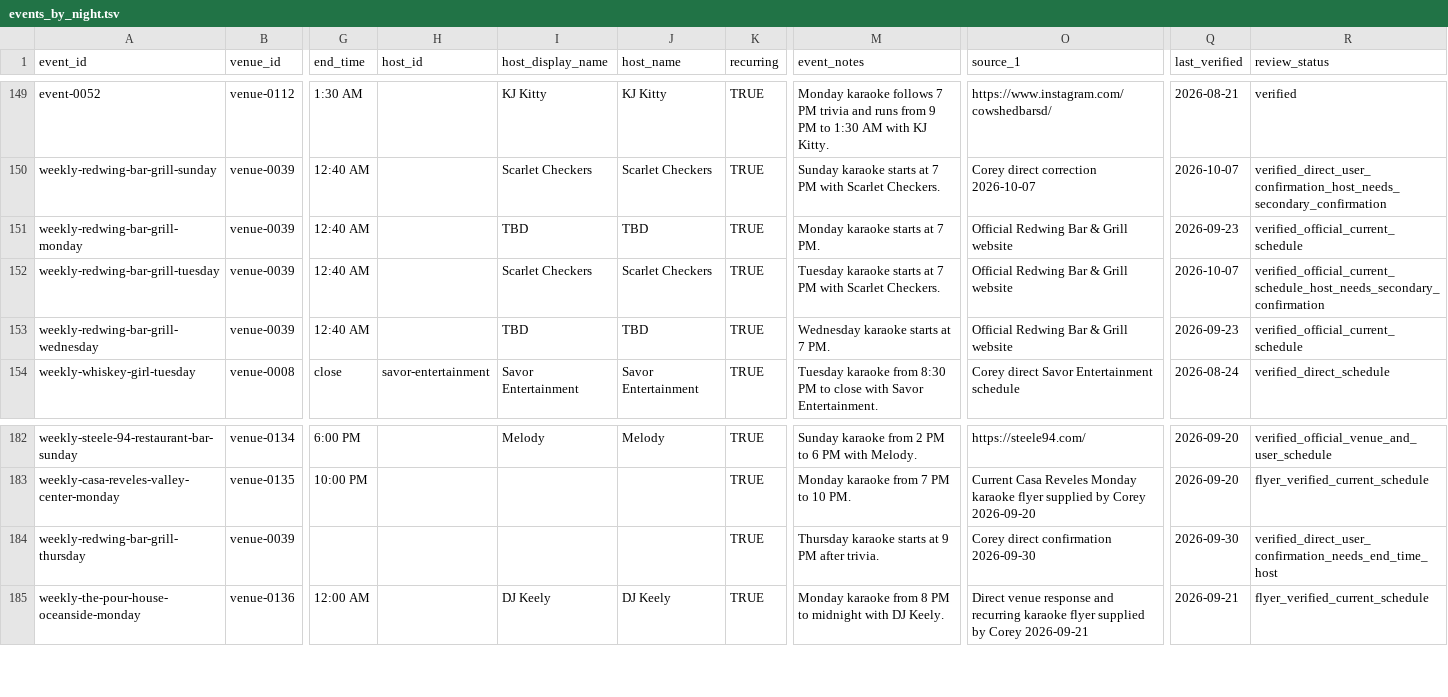
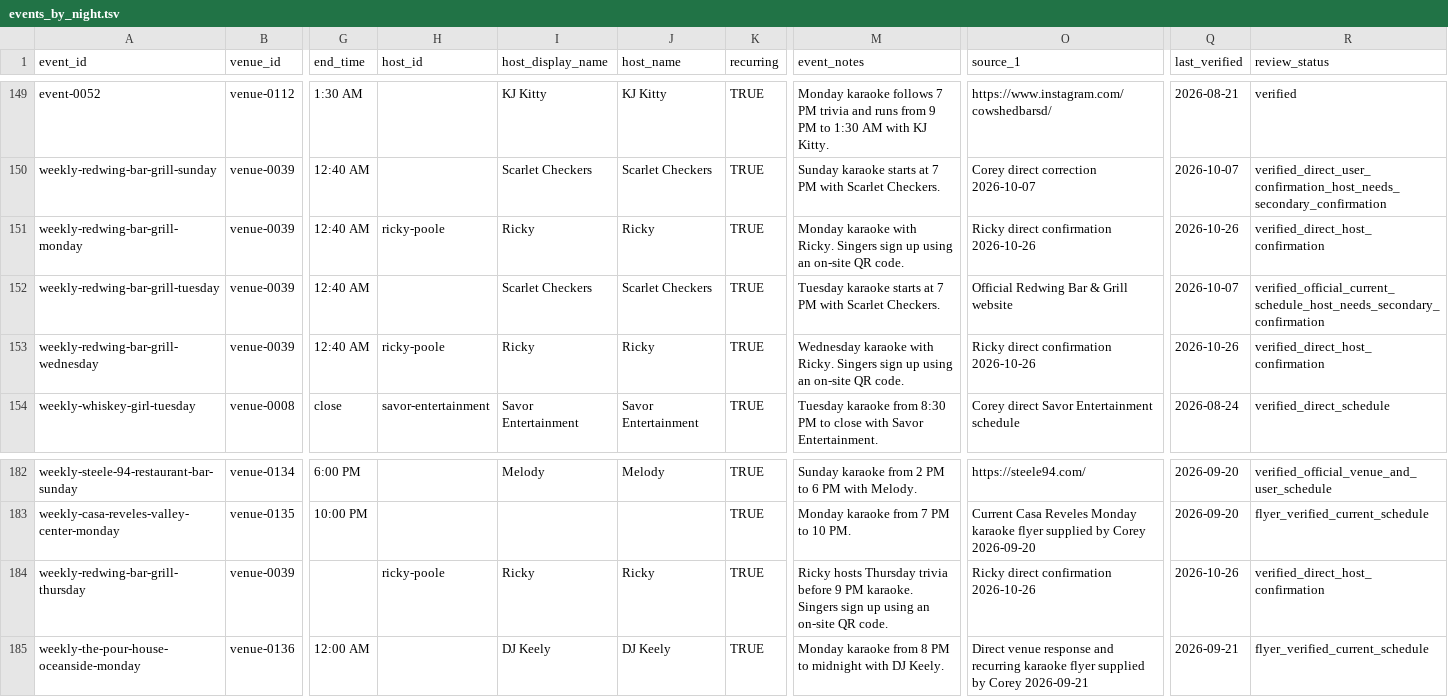
Before and after one commit to whiteinkcreates/singhub, a TSV file: public/data/events_by_night.tsv, drawn as a sheet; only a part is shown, gaps mark what is left out; the diff names each change by its address in the sheet, - before the commit and + after, or states it on an @@ line.

```diff
--- a/public/data/events_by_night.tsv
+++ b/public/data/events_by_night.tsv
-H151 (host_id): (empty)
+H151 (host_id): ricky-poole
-I151 (host_display_name): TBD
+I151 (host_display_name): Ricky
-J151 (host_name): TBD
+J151 (host_name): Ricky
-M151 (event_notes): Monday karaoke starts at 7 PM.
+M151 (event_notes): Monday karaoke with Ricky. Singers sign up using an on-site QR code.
-O151 (source_1): Official Redwing Bar & Grill website
+O151 (source_1): Ricky direct confirmation 2026-10-26
-Q151 (last_verified): 2026-09-23
+Q151 (last_verified): 2026-10-26
-R151 (review_status): verified_official_current_schedule
+R151 (review_status): verified_direct_host_confirmation
-H153 (host_id): (empty)
+H153 (host_id): ricky-poole
-I153 (host_display_name): TBD
+I153 (host_display_name): Ricky
-J153 (host_name): TBD
+J153 (host_name): Ricky
-M153 (event_notes): Wednesday karaoke starts at 7 PM.
+M153 (event_notes): Wednesday karaoke with Ricky. Singers sign up using an on-site QR code.
-O153 (source_1): Official Redwing Bar & Grill website
+O153 (source_1): Ricky direct confirmation 2026-10-26
-Q153 (last_verified): 2026-09-23
+Q153 (last_verified): 2026-10-26
-R153 (review_status): verified_official_current_schedule
+R153 (review_status): verified_direct_host_confirmation
-H184 (host_id): (empty)
+H184 (host_id): ricky-poole
-I184 (host_display_name): (empty)
+I184 (host_display_name): Ricky
-J184 (host_name): (empty)
+J184 (host_name): Ricky
-M184 (event_notes): Thursday karaoke starts at 9 PM after trivia.
+M184 (event_notes): Ricky hosts Thursday trivia before 9 PM karaoke. Singers sign up using an on-site QR code.
-O184 (source_1): Corey direct confirmation 2026-09-30
+O184 (source_1): Ricky direct confirmation 2026-10-26
-Q184 (last_verified): 2026-09-30
+Q184 (last_verified): 2026-10-26
-R184 (review_status): verified_direct_user_confirmation_needs_end_time_host
+R184 (review_status): verified_direct_host_confirmation
```
Also changed, not shown: public/data/kj_profiles.tsv.
